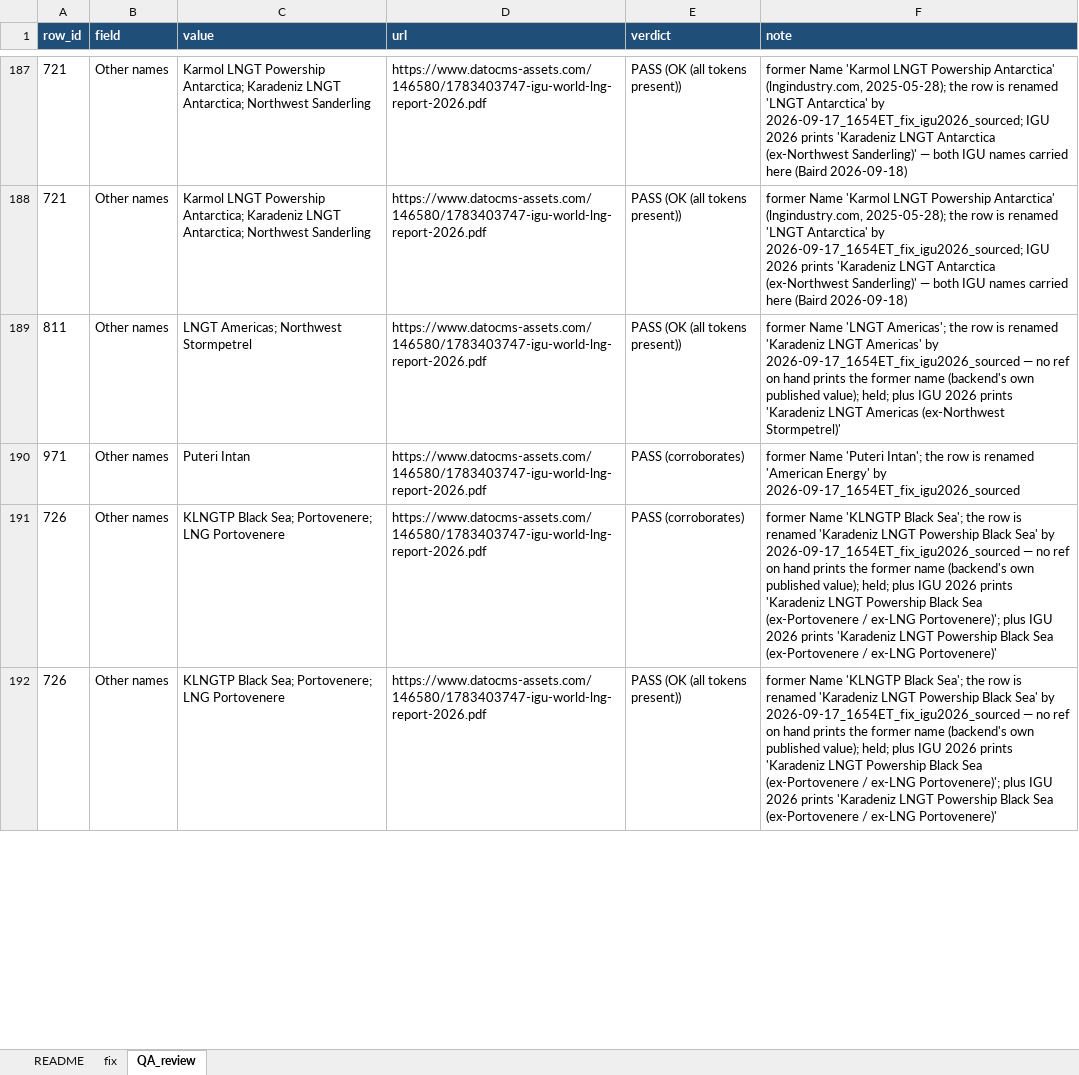
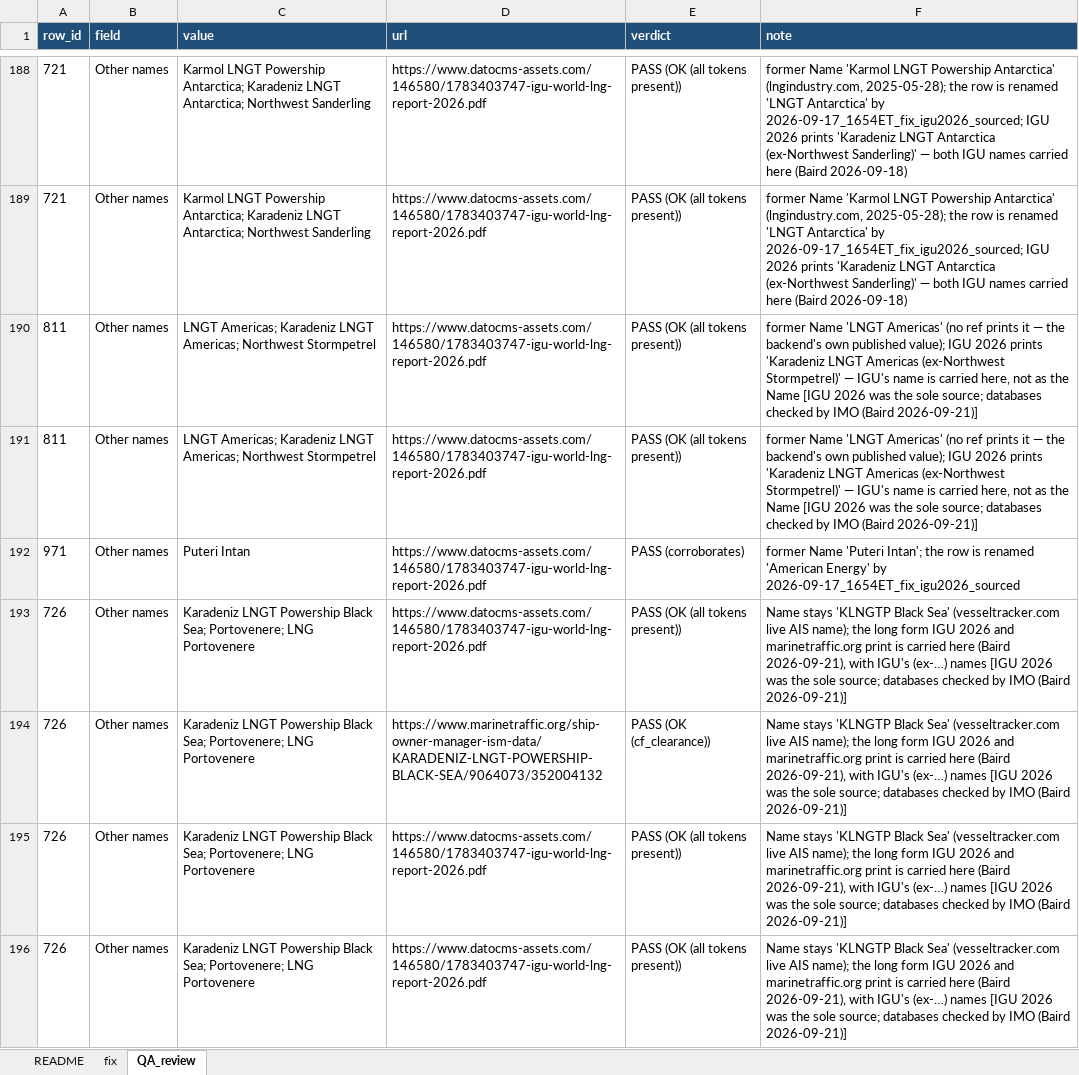
Before and after one commit to bairdlangenbrunner/lng-carriers-researcher, an Excel workbook: batches/2026-09-17_1737ET_fix_other_names_former/lng_carrier_fix.xlsx, sheet QA_review, drawn as a sheet; only a part is shown, gaps mark what is left out; values as stored, in another font and other column widths than the file's, no borders; addresses are those after the commit; the diff covers the shown part only; the diff names each change by its address in the sheet, - before the commit and + after, or states it on an @@ line.

Commit message:
igu sole-source names: check databases by imo, igu's name to other names unless one agrees

```diff
--- a/batches/2026-09-17_1737ET_fix_other_names_former/lng_carrier_fix.xlsx (sheet QA_review)
+++ b/batches/2026-09-17_1737ET_fix_other_names_former/lng_carrier_fix.xlsx (sheet QA_review)
-C190 (value): LNGT Americas; Northwest Stormpetrel
+C190 (value): LNGT Americas; Karadeniz LNGT Americas; Northwest Stormpetrel
-F190 (note): …Name 'LNGT Americas'; the row is renamed 'Karadeniz LNGT Americas' by 2026-09-17_1654ET_fix_igu2026_sourced — no ref on hand prints the former name (backend's own published value); held; plus IGU 2026 prints 'Karadeniz LNGT Americas (ex-Northwest Stormpetrel)'
+F190 (note): …Name 'LNGT Americas' (no ref prints it — the backend's own published value); IGU 2026 prints 'Karadeniz LNGT Americas (ex-Northwest Stormpetrel)' — IGU's name is carried here, not as the Name [IGU 2026 was the sole source; databases checked by IMO (Baird 2026-09-21)]
+row 191: 811 | Other names | LNGT Americas; Karadeniz LNGT Americas; Northwest Stormpetrel | https://www.datocms-assets.com/146580/1783403747-igu-world-lng-report-2026.pdf | PASS (OK (all tokens present)) | former Name 'LNGT Americas' (no ref prints it — the backend's own published value); IGU 2026 prints 'Karadeniz LNGT Americas (ex-Northwest Stormpetrel)' — IGU's name is carried here, not as the Name [IGU 2026 was the sole source; databases checked by IMO (Baird 2026-09-21)]
-C193 (value): KLNGTP Black Sea;…
+C193 (value): Karadeniz LNGT Powership Black Sea;…
-E193 (verdict): PASS (corroborates)
+E193 (verdict): PASS (OK (all tokens present))
-F193 (note): former Name 'KLNGTP Black Sea'; the row is renamed 'Karadeniz LNGT Powership Black Sea' by 2026-09-17_1654ET_fix_igu2026_sourced — no ref on hand prints the former name (backend's own published value); held; plus IGU 2026 prints 'Karadeniz LNGT Powership Black Sea (ex-Portovenere / ex-LNG Portovenere)'; plus IGU 2026 prints 'Karadeniz LNGT Powership Black Sea (ex-Portovenere / ex-LNG Portovenere)'
+F193 (note): Name stays 'KLNGTP Black Sea' (vesseltracker.com live AIS name); the long form IGU 2026 and marinetraffic.org print is carried here (Baird 2026-09-21), with IGU's (ex-…) names [IGU 2026 was the sole source; databases checked by IMO (Baird 2026-09-21)]
+row 194: 726 | Other names | Karadeniz LNGT Powership Black Sea; Portovenere; LNG Portovenere | https://www.marinetraffic.org/ship-owner-manager-ism-data/KARADENIZ-LNGT-POWERSHIP-BLACK-SEA/9064073/352004132 | PASS (OK (cf_clearance)) | Name stays 'KLNGTP Black Sea' (vesseltracker.com live AIS name); the long form IGU 2026 and marinetraffic.org print is carried here (Baird 2026-09-21), with IGU's (ex-…) names [IGU 2026 was the sole source; databases checked by IMO (Baird 2026-09-21)]
-C195 (value): KLNGTP Black Sea;…
+C195 (value): Karadeniz LNGT Powership Black Sea;…
-F195 (note): former Name 'KLNGTP Black Sea'; the row is renamed 'Karadeniz LNGT Powership Black Sea' by 2026-09-17_1654ET_fix_igu2026_sourced — no ref on hand prints the former name (backend's own published value); held; plus IGU 2026 prints 'Karadeniz LNGT Powership Black Sea (ex-Portovenere / ex-LNG Portovenere)'; plus IGU 2026 prints 'Karadeniz LNGT Powership Black Sea (ex-Portovenere / ex-LNG Portovenere)'
+F195 (note): Name stays 'KLNGTP Black Sea' (vesseltracker.com live AIS name); the long form IGU 2026 and marinetraffic.org print is carried here (Baird 2026-09-21), with IGU's (ex-…) names [IGU 2026 was the sole source; databases checked by IMO (Baird 2026-09-21)]
+row 196: 726 | Other names | Karadeniz LNGT Powership Black Sea; Portovenere; LNG Portovenere | https://www.datocms-assets.com/146580/1783403747-igu-world-lng-report-2026.pdf | PASS (OK (all tokens present)) | Name stays 'KLNGTP Black Sea' (vesseltracker.com live AIS name); the long form IGU 2026 and marinetraffic.org print is carried here (Baird 2026-09-21), with IGU's (ex-…) names [IGU 2026 was the sole source; databases checked by IMO (Baird 2026-09-21)]
```
Also changed, not shown: 11 added rows, 1 removed row and 20 edited cells elsewhere in this sheet, sheet fix, sheet README, batches/2026-09-17_1654ET_fix_igu2026_sourced/lng_carrier_fix.xlsx, 19 other files.
